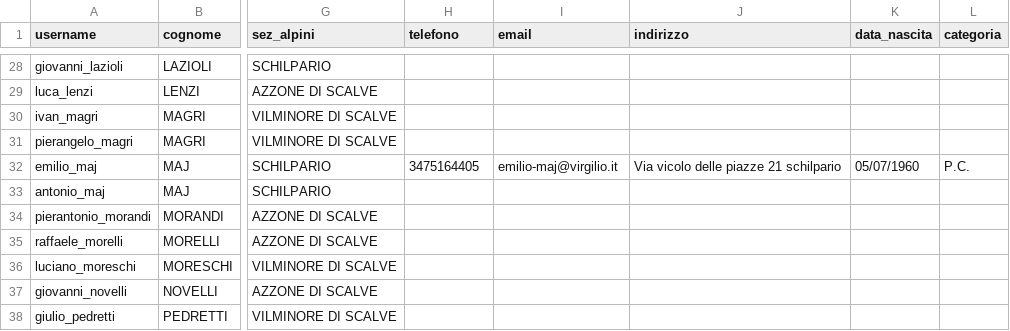
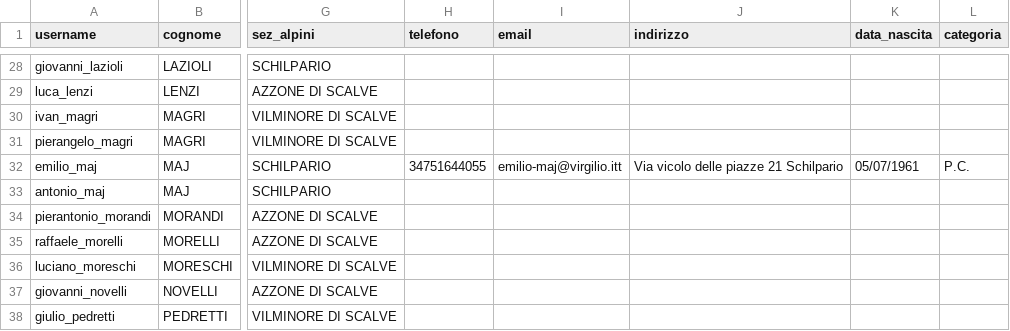
Before and after one commit to emiliomaj60-lang/prot_civ_vas, a CSV file: static/iscritti.csv, drawn as a sheet; only a part is shown, gaps mark what is left out; the diff names each change by its address in the sheet, - before the commit and + after, or states it on an @@ line.

Commit message:
Aggiornamento automatico iscritti.csv

```diff
--- a/static/iscritti.csv
+++ b/static/iscritti.csv
-H32 (telefono): 3475164405
+H32 (telefono): 34751644055
-I32 (email): emilio-maj@virgilio.it
+I32 (email): emilio-maj@virgilio.itt
-J32 (indirizzo): Via vicolo delle piazze 21 schilpario
+J32 (indirizzo): Via vicolo delle piazze 21 Schilpario
-K32 (data_nascita): 05/07/1960
+K32 (data_nascita): 05/07/1961
```
